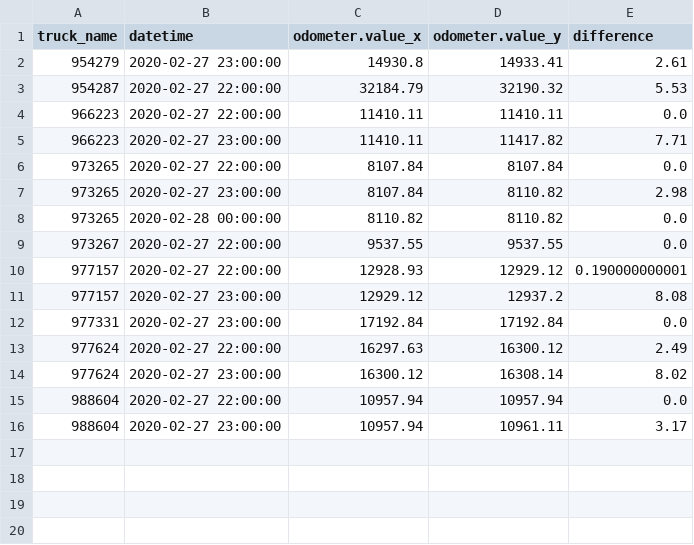
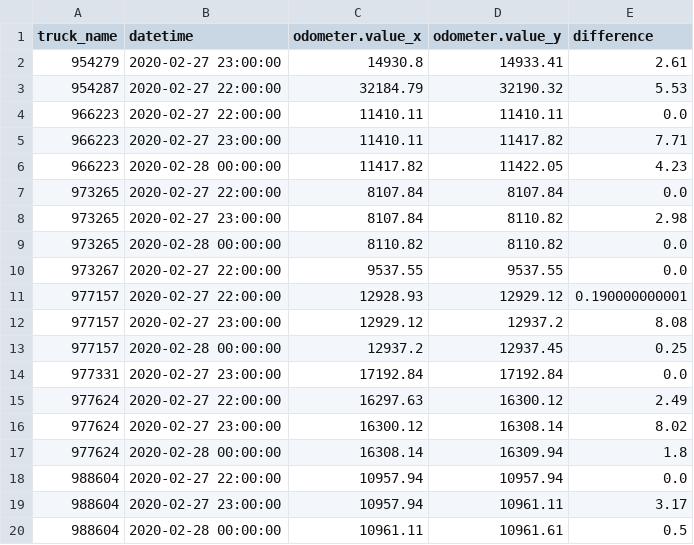
Before and after one commit to CityofSyracuse/snowmap, a CSV file: snowmap/miles_traveled.csv, drawn as a sheet; the diff names each change by its address in the sheet, - before the commit and + after, or states it on an @@ line.

```diff
--- a/snowmap/miles_traveled.csv
+++ b/snowmap/miles_traveled.csv
+row 6: 966223 | 2020-02-28 00:00:00 | 11417.82 | 11422.05 | 4.23
+row 13: 977157 | 2020-02-28 00:00:00 | 12937.2 | 12937.45 | 0.25
+row 17: 977624 | 2020-02-28 00:00:00 | 16308.14 | 16309.94 | 1.8
+row 20: 988604 | 2020-02-28 00:00:00 | 10961.11 | 10961.61 | 0.5
```
Also changed, not shown: 5 other files.
